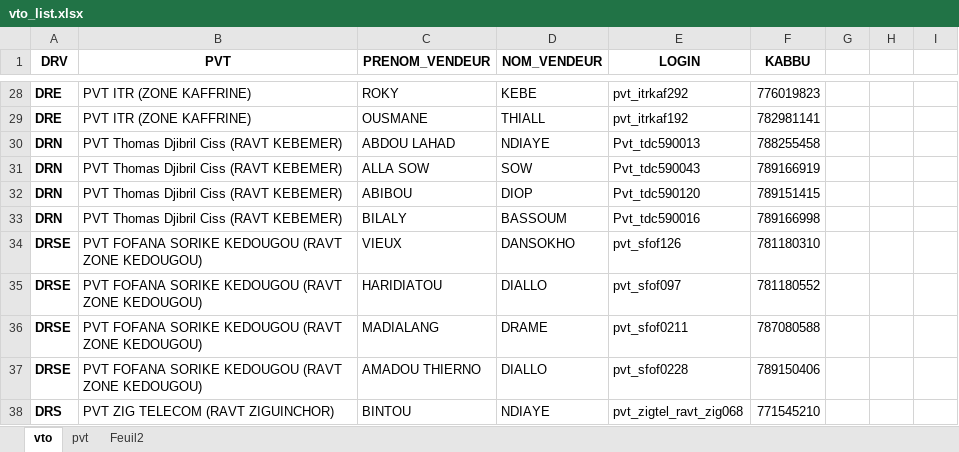
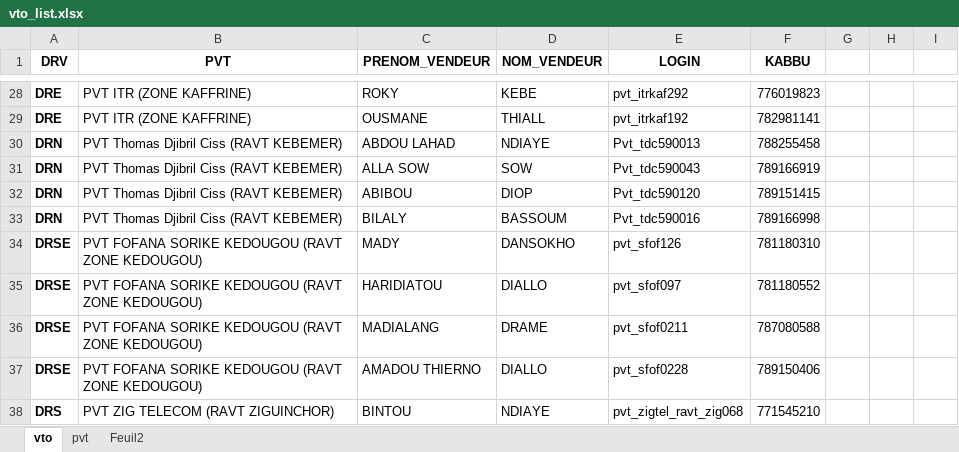
Before and after one commit to Aziz2seye/LOUMA.project, an Excel workbook: vto_list.xlsx, sheet vto, drawn as a sheet; only a part is shown, gaps mark what is left out; values as stored, in another font and other column widths than the file's, no borders; the diff names each change by its address in the sheet, - before the commit and + after, or states it on an @@ line.

Commit message:
MAJ fichier excel

```diff
--- a/vto_list.xlsx (sheet vto)
+++ b/vto_list.xlsx (sheet vto)
-C34 (PRENOM_VENDEUR): VIEUX
+C34 (PRENOM_VENDEUR): MADY
```
Also changed, not shown: 1 other file.
